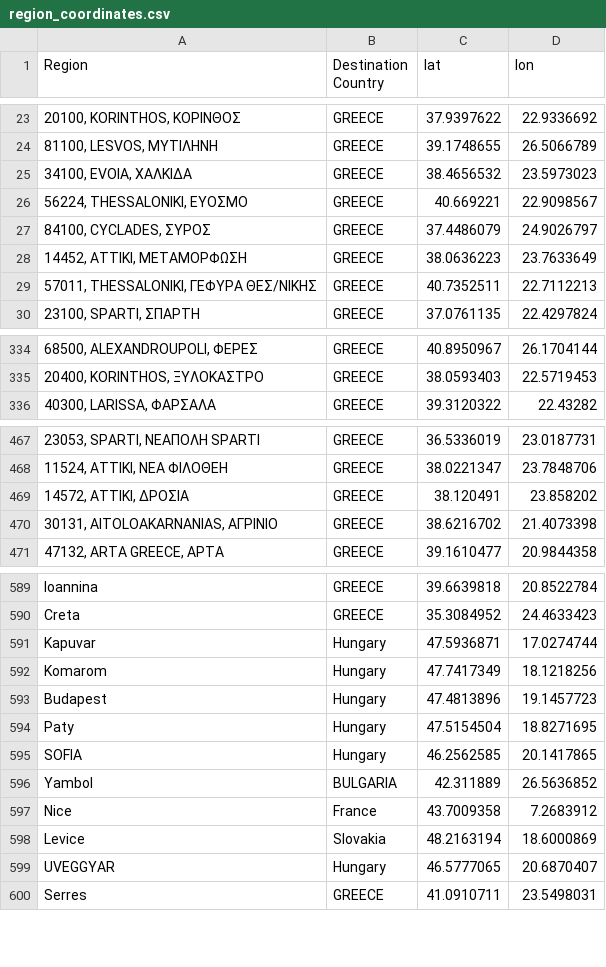
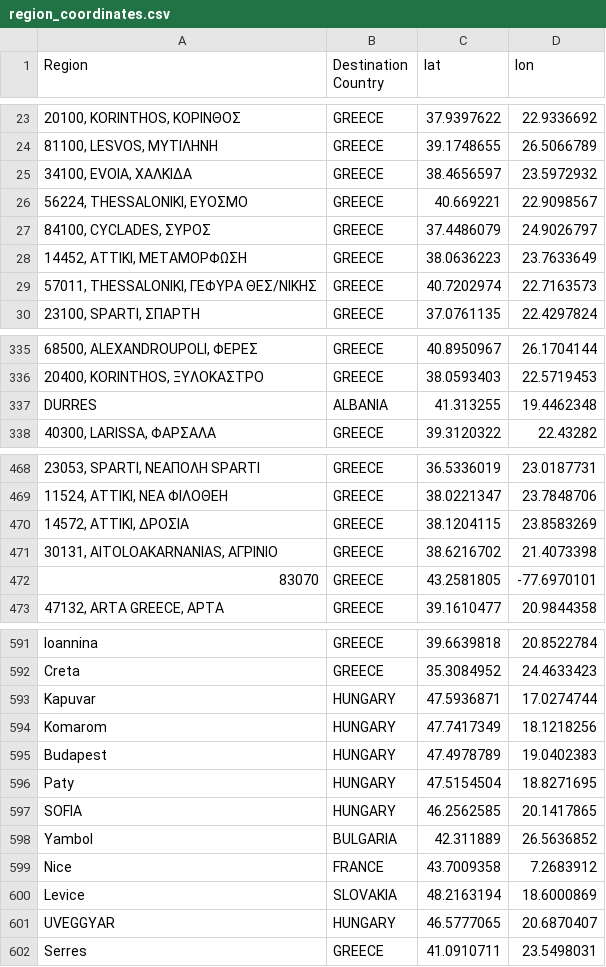
Before and after one commit to FoStavR/dashB_customUI_, a CSV file: Data/region_coordinates.csv, drawn as a sheet; only a part is shown, gaps mark what is left out; addresses are those after the commit; the diff covers the shown part only; the diff names each change by its address in the sheet, - before the commit and + after, or states it on an @@ line.

```diff
--- a/Data/region_coordinates.csv
+++ b/Data/region_coordinates.csv
-C25 (lat): 38.4656532
+C25 (lat): 38.4656597
-D25 (lon): 23.5973023
+D25 (lon): 23.5972932
-C29 (lat): 40.7352511
+C29 (lat): 40.7202974
-D29 (lon): 22.7112213
+D29 (lon): 22.7163573
+row 337: DURRES | ALBANIA | 41.313255 | 19.4462348
-C470 (lat): 38.120491
+C470 (lat): 38.1204115
-D470 (lon): 23.858202
+D470 (lon): 23.8583269
+row 472: 83070 | GREECE | 43.2581805 | -77.6970101
-B593:B597 (Destination Country): Hungary
+B593:B597 (Destination Country): HUNGARY
-C595 (lat): 47.4813896
+C595 (lat): 47.4978789
-D595 (lon): 19.1457723
+D595 (lon): 19.0402383
-B599 (Destination Country): France
+B599 (Destination Country): FRANCE
-B600 (Destination Country): Slovakia
+B600 (Destination Country): SLOVAKIA
-B601 (Destination Country): Hungary
+B601 (Destination Country): HUNGARY
```
Also changed, not shown: 2 added rows, 3 removed rows and 78 edited cells elsewhere in this file.
